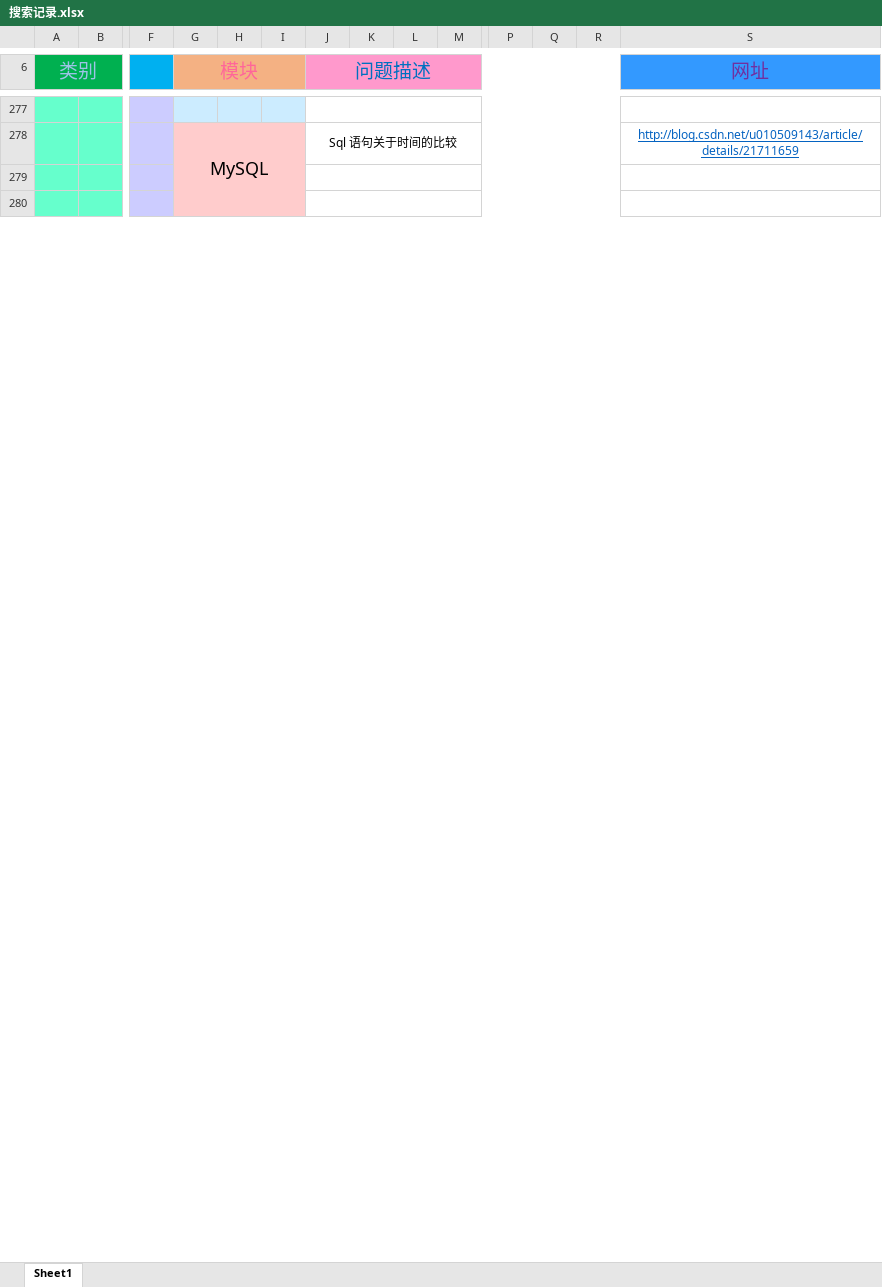
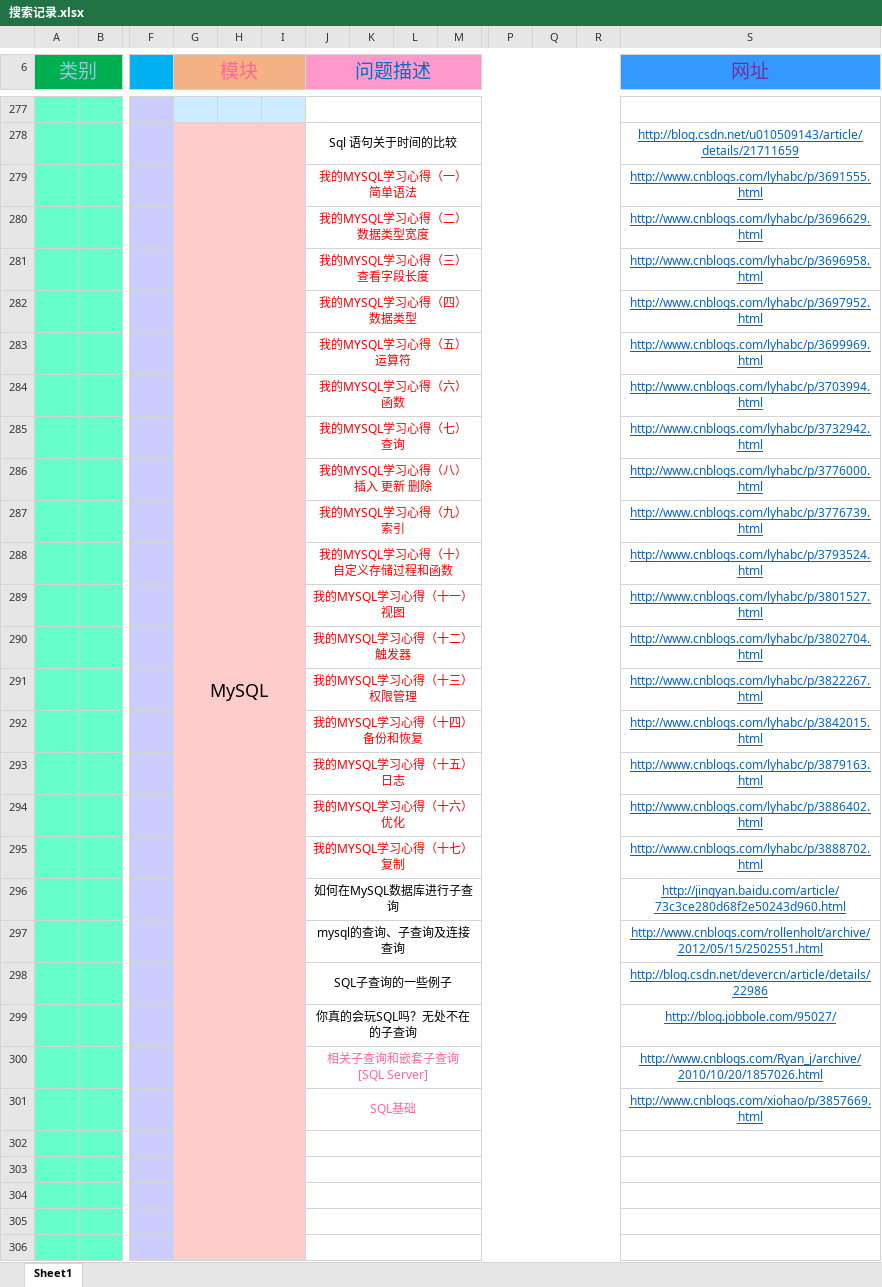
Before and after one commit to prayjourney/CS-Java-LearnNotes, an Excel workbook: 边角料/搜索记录.xlsx, sheet Sheet1, drawn as a sheet; only a part is shown, gaps mark what is left out; values as stored, in another font and other column widths than the file's, no borders; conditional formats not drawn; rows hold the shown columns only; the diff names each change by its address in the sheet, - before the commit and + after, or states it on an @@ line.

Commit message:
更新url

```diff
--- a/边角料/搜索记录.xlsx (sheet Sheet1)
+++ b/边角料/搜索记录.xlsx (sheet Sheet1)
+row 279:  |  |  |  |  |  | 我的MYSQL学习心得（一） 简单语法 |  |  |  |  |  |  | http://www.cnblogs.com/lyhabc/p/3691555.html
+row 280:  |  |  |  |  |  | 我的MYSQL学习心得（二） 数据类型宽度 |  |  |  |  |  |  | http://www.cnblogs.com/lyhabc/p/3696629.html
+row 281:  |  |  |  |  |  | 我的MYSQL学习心得（三） 查看字段长度 |  |  |  |  |  |  | http://www.cnblogs.com/lyhabc/p/3696958.html
+row 282:  |  |  |  |  |  | 我的MYSQL学习心得（四） 数据类型 |  |  |  |  |  |  | http://www.cnblogs.com/lyhabc/p/3697952.html
+row 283:  |  |  |  |  |  | 我的MYSQL学习心得（五） 运算符 |  |  |  |  |  |  | http://www.cnblogs.com/lyhabc/p/3699969.html
+row 284:  |  |  |  |  |  | 我的MYSQL学习心得（六） 函数 |  |  |  |  |  |  | http://www.cnblogs.com/lyhabc/p/3703994.html
+row 285:  |  |  |  |  |  | 我的MYSQL学习心得（七） 查询 |  |  |  |  |  |  | http://www.cnblogs.com/lyhabc/p/3732942.html
+row 286:  |  |  |  |  |  | 我的MYSQL学习心得（八） 插入 更新 删除 |  |  |  |  |  |  | http://www.cnblogs.com/lyhabc/p/3776000.html
+row 287:  |  |  |  |  |  | 我的MYSQL学习心得（九） 索引 |  |  |  |  |  |  | http://www.cnblogs.com/lyhabc/p/3776739.html
+row 288:  |  |  |  |  |  | 我的MYSQL学习心得（十） 自定义存储过程和函数 |  |  |  |  |  |  | http://www.cnblogs.com/lyhabc/p/3793524.html
+row 289:  |  |  |  |  |  | 我的MYSQL学习心得（十一） 视图 |  |  |  |  |  |  | http://www.cnblogs.com/lyhabc/p/3801527.html
+row 290:  |  |  |  |  |  | 我的MYSQL学习心得（十二） 触发器 |  |  |  |  |  |  | http://www.cnblogs.com/lyhabc/p/3802704.html
+row 291:  |  |  |  |  |  | 我的MYSQL学习心得（十三） 权限管理 |  |  |  |  |  |  | http://www.cnblogs.com/lyhabc/p/3822267.html
+row 292:  |  |  |  |  |  | 我的MYSQL学习心得（十四） 备份和恢复 |  |  |  |  |  |  | http://www.cnblogs.com/lyhabc/p/3842015.html
+row 293:  |  |  |  |  |  | 我的MYSQL学习心得（十五） 日志 |  |  |  |  |  |  | http://www.cnblogs.com/lyhabc/p/3879163.html
+row 294:  |  |  |  |  |  | 我的MYSQL学习心得（十六） 优化 |  |  |  |  |  |  | http://www.cnblogs.com/lyhabc/p/3886402.html
+row 295:  |  |  |  |  |  | 我的MYSQL学习心得（十七） 复制 |  |  |  |  |  |  | http://www.cnblogs.com/lyhabc/p/3888702.html
+row 296:  |  |  |  |  |  | 如何在MySQL数据库进行子查询 |  |  |  |  |  |  | http://jingyan.baidu.com/article/73c3ce280d68f2e50243d960.html
+row 297:  |  |  |  |  |  | mysql的查询、子查询及连接查询 |  |  |  |  |  |  | http://www.cnblogs.com/rollenholt/archive/2012/05/15/2502551.html
+row 298:  |  |  |  |  |  | SQL子查询的一些例子 |  |  |  |  |  |  | http://blog.csdn.net/devercn/article/details/22986
+row 299:  |  |  |  |  |  | 你真的会玩SQL吗？无处不在的子查询 |  |  |  |  |  |  | http://blog.jobbole.com/95027/
+row 300:  |  |  |  |  |  | 相关子查询和嵌套子查询 [SQL Server] |  |  |  |  |  |  | http://www.cnblogs.com/Ryan_j/archive/2010/10/20/1857026.html
+row 301:  |  |  |  |  |  | SQL基础 |  |  |  |  |  |  | http://www.cnblogs.com/xiohao/p/3857669.html
+row 302: (empty)
+row 303: (empty)
+row 304: (empty)
```
